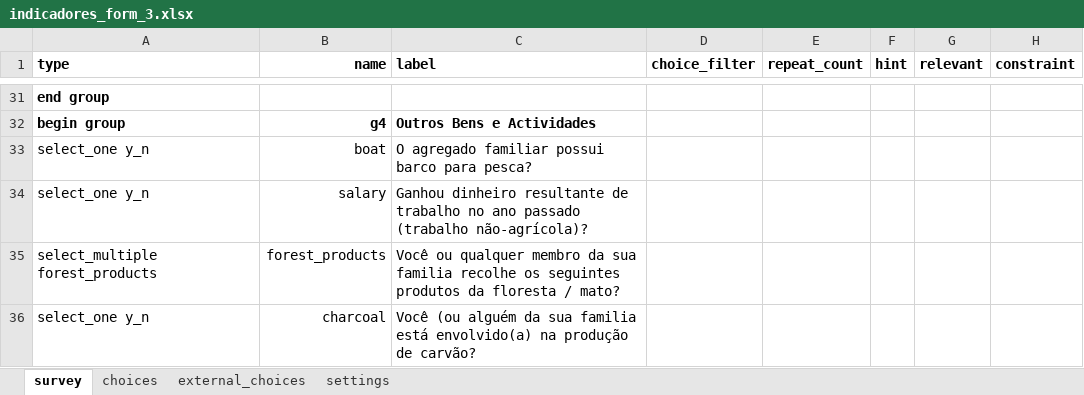
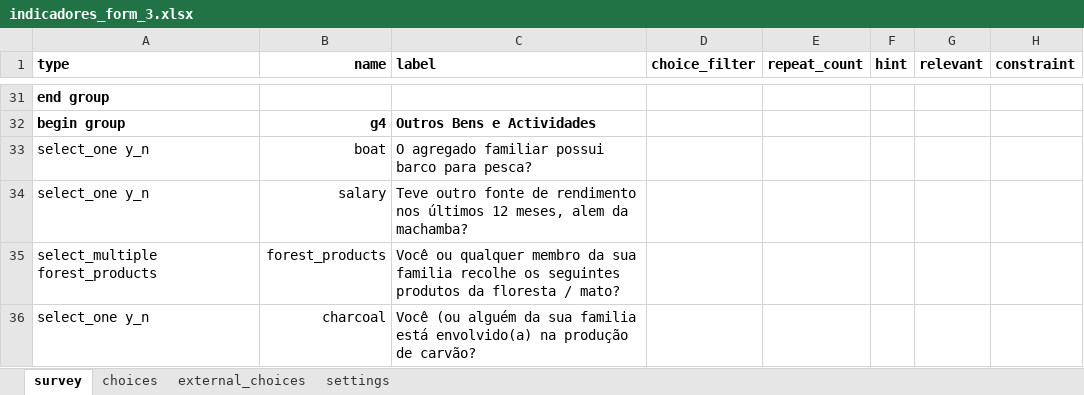
Before and after one commit to TerraFirmaMozambique/odk_forms_cesc_niassa, an Excel workbook: xlsx/indicadores_form_3.xlsx, sheet survey, drawn as a sheet; only a part is shown, gaps mark what is left out; values as stored, in another font and other column widths than the file's, no borders; the diff names each change by its address in the sheet, - before the commit and + after, or states it on an @@ line.

```diff
--- a/xlsx/indicadores_form_3.xlsx (sheet survey)
+++ b/xlsx/indicadores_form_3.xlsx (sheet survey)
-C34 (label): Ganhou dinheiro resultante de trabalho no ano passado (trabalho não-agrícola)?
+C34 (label): Teve outro fonte de rendimento nos últimos 12 meses, alem da machamba?
```
Also changed, not shown: sheet choices, sheet settings, xlsx/indicadores_form_2.xlsx, 4 other files.
